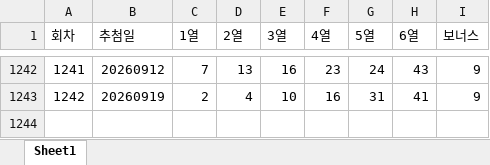
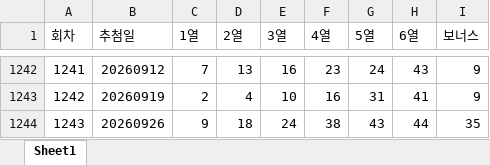
Before and after one commit to 760612byjo-source/SmartLottoAI, an Excel workbook: data/lotto_history.xlsx, sheet Sheet1, drawn as a sheet; only a part is shown, gaps mark what is left out; values as stored, in another font and other column widths than the file's, no borders; the diff names each change by its address in the sheet, - before the commit and + after, or states it on an @@ line.

Commit message:
1243 updates

```diff
--- a/data/lotto_history.xlsx (sheet Sheet1)
+++ b/data/lotto_history.xlsx (sheet Sheet1)
+row 1244: 1243 | 20260926 | 9 | 18 | 24 | 38 | 43 | 44 | 35
```
